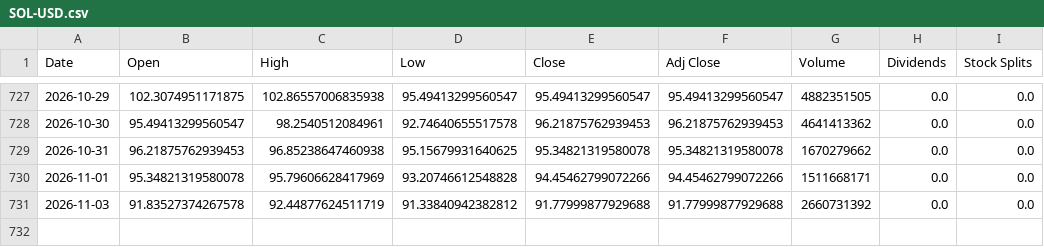
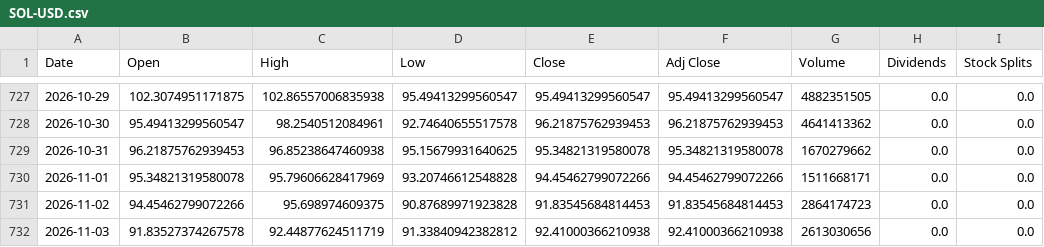
Before and after one commit to cheangiotou238-star/quant-multi-asset-engine, a CSV file: data/history/SOL-USD.csv, drawn as a sheet; only a part is shown, gaps mark what is left out.

```diff
--- a/data/history/SOL-USD.csv
+++ b/data/history/SOL-USD.csv
@@ -730,2 +730,3 @@ Date,Open,High,Low,Close,Adj Close,Volume,Dividends,Stock Splits
 2026-11-01,95.34821319580078,95.79606628417969,93.20746612548828,94.45462799072266,94.45462799072266,1511668171,0.0,0.0
-2026-11-03,91.83527374267578,92.44877624511719,91.33840942382812,91.77999877929688,91.77999877929688,2660731392,0.0,0.0
+2026-11-02,94.45462799072266,95.698974609375,90.87689971923828,91.83545684814453,91.83545684814453,2864174723,0.0,0.0
+2026-11-03,91.83527374267578,92.44877624511719,91.33840942382812,92.41000366210938,92.41000366210938,2613030656,0.0,0.0
```
Also changed, not shown: data/history/0823.HK.csv, data/history/2330.TW.csv, 12 other files.
